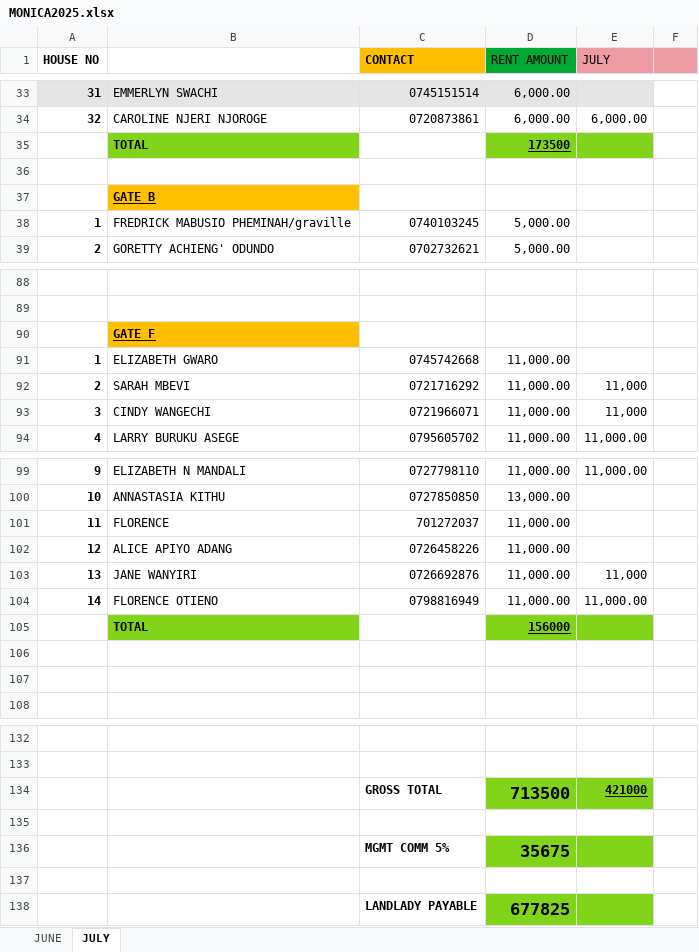
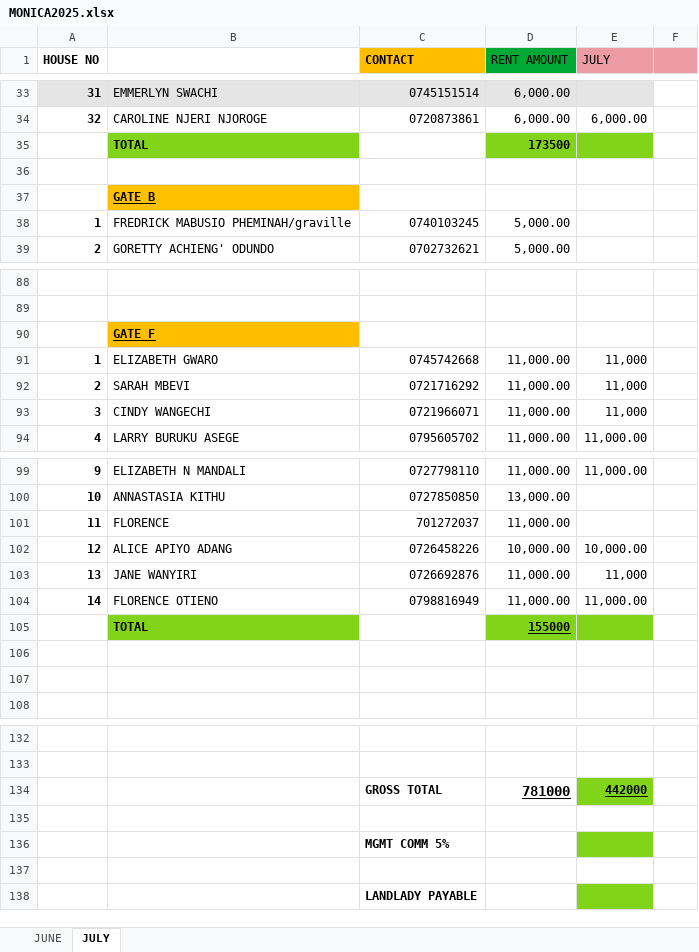
Before and after one commit to iamdarzee/courtland_realtorsltd, an Excel workbook: PROPERTIES/MONICA/MONICA2025.xlsx, sheet JULY, drawn as a sheet; only a part is shown, gaps mark what is left out; values as stored, in another font and other column widths than the file's, no borders; the diff names each change by its address in the sheet, - before the commit and + after, or states it on an @@ line.

```diff
--- a/PROPERTIES/MONICA/MONICA2025.xlsx (sheet JULY)
+++ b/PROPERTIES/MONICA/MONICA2025.xlsx (sheet JULY)
-D35 underline: on
+D35 underline: off
-E91 (JULY): (empty)
+E91 (JULY): 11,000
-D102 (RENT AMOUNT): 11,000.00
+D102 (RENT AMOUNT): 10,000.00
-E102 (JULY): (empty)
+E102 (JULY): 10,000.00
-D105 (RENT AMOUNT): 156000
+D105 (RENT AMOUNT): 155000
-D134 (RENT AMOUNT): 713500
+D134 (RENT AMOUNT): 781000
@@ D134 fill: #81D41A → none, underline: off → on, text size: smaller @@
-E134 (JULY): 421000
+E134 (JULY): 442000
-D136 (RENT AMOUNT): 35675
+D136 (RENT AMOUNT): (empty)
-D136 fill: #81D41A
+D136 fill: none
-D138 (RENT AMOUNT): 677825
+D138 (RENT AMOUNT): (empty)
-D138 fill: #81D41A
+D138 fill: none
```
Also changed, not shown: PROPERTIES/BOARDER BUSINESS CENTER/BOADER BUSINESS CENTRE2025.xlsx, PROPERTIES/MONICA/MONICA_HousesPaymentRecords2025.xlsx, 26 other files.
